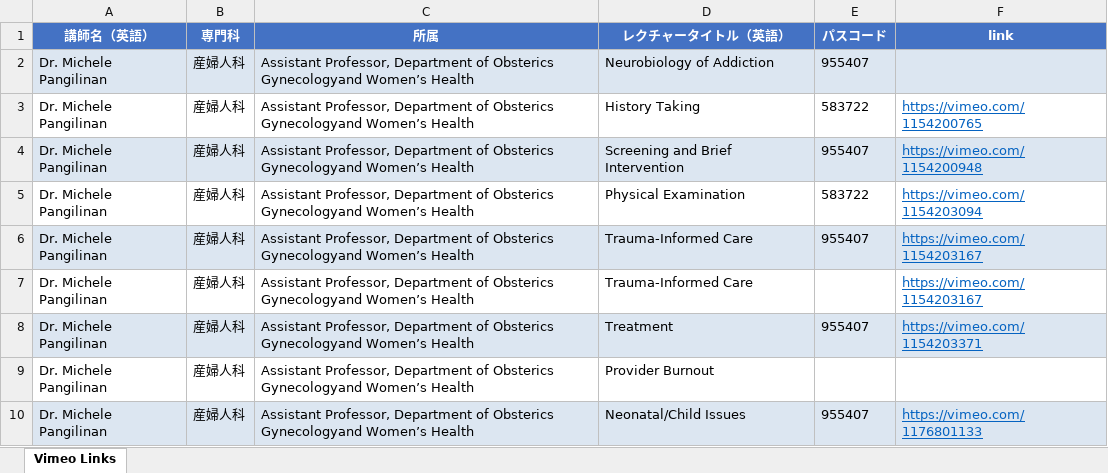
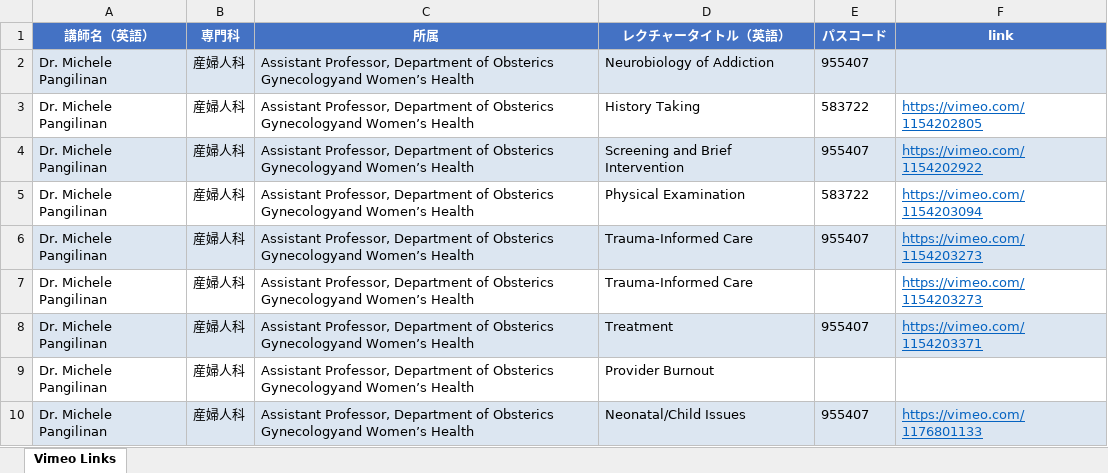
Before and after one commit to Kosoko-Hidefumi/Zoom-to-Vimeo, an Excel workbook: vimeo_links.xlsx, sheet Vimeo Links, drawn as a sheet; only a part is shown; values as stored, in another font and other column widths than the file's, no borders; the diff covers the shown part only; the diff names each change by its address in the sheet, - before the commit and + after, or states it on an @@ line.

```diff
--- a/vimeo_links.xlsx (sheet Vimeo Links)
+++ b/vimeo_links.xlsx (sheet Vimeo Links)
-F3 (link): https://vimeo.com/1154200765
+F3 (link): https://vimeo.com/1154202805
-F4 (link): https://vimeo.com/1154200948
+F4 (link): https://vimeo.com/1154202922
-F6:F7 (link): https://vimeo.com/1154203167
+F6:F7 (link): https://vimeo.com/1154203273
```
Also changed, not shown: 23 added rows and 11 edited cells elsewhere in this sheet, vimeo_links_omit.xlsx, 1 other file.
